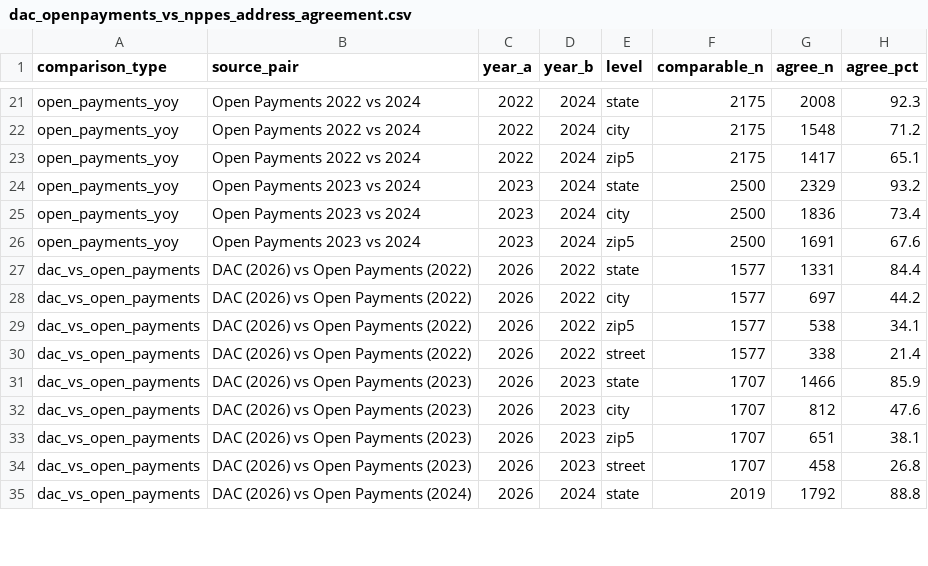
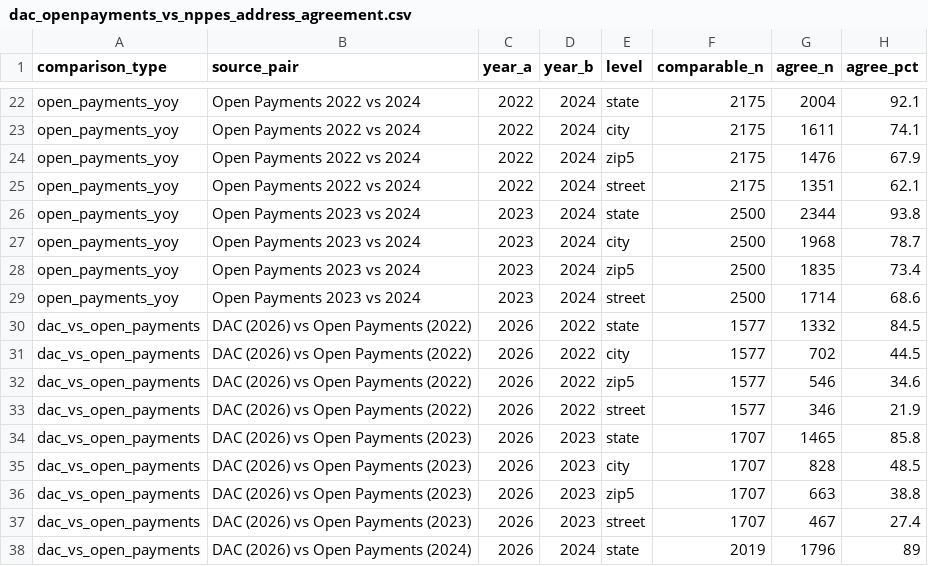
Before and after one commit to mufflyt/midwifery, a CSV file: artifacts/dac_openpayments_vs_nppes_address_agreement.csv, drawn as a sheet; only a part is shown, gaps mark what is left out; addresses are those after the commit; the diff covers the shown part only; the diff names each change by its address in the sheet, - before the commit and + after, or states it on an @@ line.

```diff
--- a/artifacts/dac_openpayments_vs_nppes_address_agreement.csv
+++ b/artifacts/dac_openpayments_vs_nppes_address_agreement.csv
-G22 (agree_n): 2008
+G22 (agree_n): 2004
-H22 (agree_pct): 92.3
+H22 (agree_pct): 92.1
-G23 (agree_n): 1548
+G23 (agree_n): 1611
-H23 (agree_pct): 71.2
+H23 (agree_pct): 74.1
-G24 (agree_n): 1417
+G24 (agree_n): 1476
-H24 (agree_pct): 65.1
+H24 (agree_pct): 67.9
+row 25: open_payments_yoy | Open Payments 2022 vs 2024 | 2022 | 2024 | street | 2175 | 1351 | 62.1
-G26 (agree_n): 2329
+G26 (agree_n): 2344
-H26 (agree_pct): 93.2
+H26 (agree_pct): 93.8
-G27 (agree_n): 1836
+G27 (agree_n): 1968
-H27 (agree_pct): 73.4
+H27 (agree_pct): 78.7
-G28 (agree_n): 1691
+G28 (agree_n): 1835
-H28 (agree_pct): 67.6
+H28 (agree_pct): 73.4
+row 29: open_payments_yoy | Open Payments 2023 vs 2024 | 2023 | 2024 | street | 2500 | 1714 | 68.6
-G30 (agree_n): 1331
+G30 (agree_n): 1332
-H30 (agree_pct): 84.4
+H30 (agree_pct): 84.5
-G31 (agree_n): 697
+G31 (agree_n): 702
-H31 (agree_pct): 44.2
+H31 (agree_pct): 44.5
-G32 (agree_n): 538
+G32 (agree_n): 546
-H32 (agree_pct): 34.1
+H32 (agree_pct): 34.6
-G33 (agree_n): 338
+G33 (agree_n): 346
-H33 (agree_pct): 21.4
+H33 (agree_pct): 21.9
-G34 (agree_n): 1466
+G34 (agree_n): 1465
-H34 (agree_pct): 85.9
+H34 (agree_pct): 85.8
-G35 (agree_n): 812
+G35 (agree_n): 828
-H35 (agree_pct): 47.6
+H35 (agree_pct): 48.5
-G36 (agree_n): 651
+G36 (agree_n): 663
-H36 (agree_pct): 38.1
+H36 (agree_pct): 38.8
-G37 (agree_n): 458
+G37 (agree_n): 467
-H37 (agree_pct): 26.8
+H37 (agree_pct): 27.4
-G38 (agree_n): 1792
+G38 (agree_n): 1796
-H38 (agree_pct): 88.8
+H38 (agree_pct): 89
```
Also changed, not shown: 1 added row and 36 edited cells elsewhere in this file, 4 other files.
